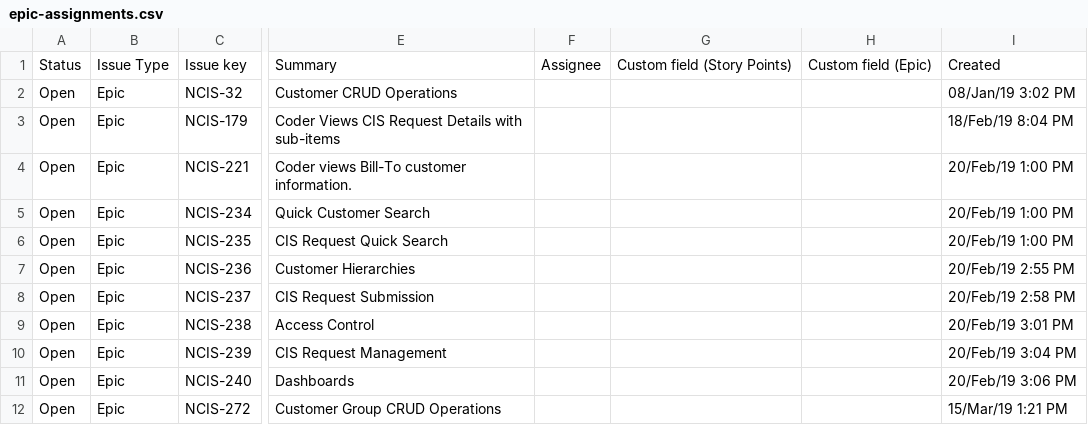
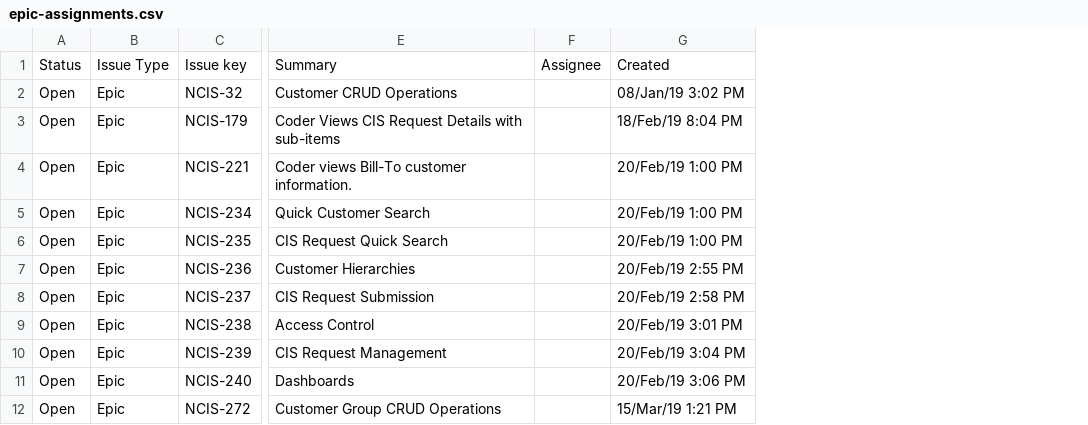
Before and after one commit to jsrxar77/ncis-weekly-report, a CSV file: epic-assignments.csv, drawn as a sheet; only a part is shown, gaps mark what is left out; the diff names each change by its address in the sheet, - before the commit and + after, or states it on an @@ line.

Commit message:
columns update

```diff
--- a/epic-assignments.csv
+++ b/epic-assignments.csv
-column G, row 1: Custom field (Story Points)
-column H, row 1: Custom field (Epic)
```
Also changed, not shown: 2 other files.
